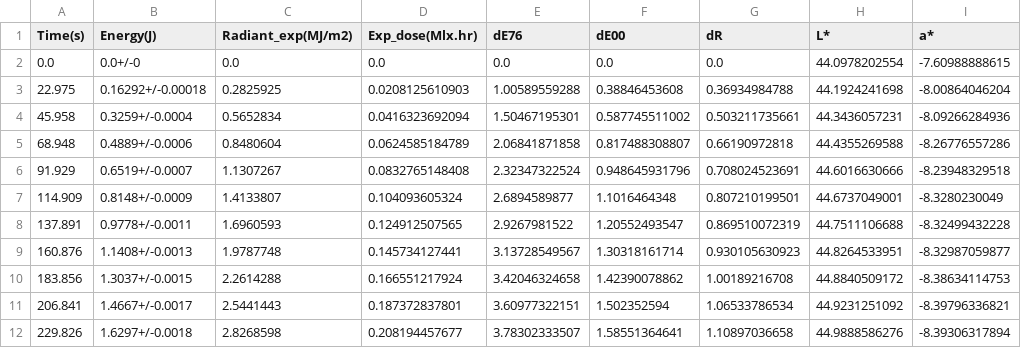
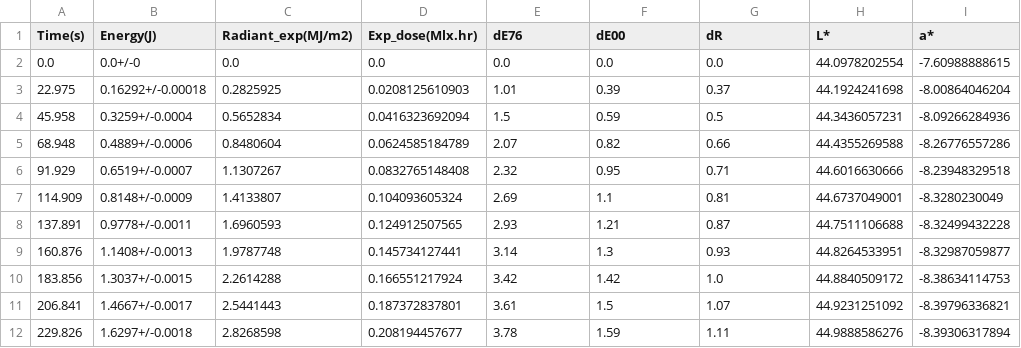
Before and after one commit to gustain/PhD, a CSV file: 2021-03-15_MF.0055.08_BW1_Acid-Blue104_24.0mm_600um1_dE.csv, drawn as a sheet; only a part is shown; the diff covers the shown part only; the diff names each change by its address in the sheet, - before the commit and + after, or states it on an @@ line.

Commit message:
Add files via upload

```diff
--- a/2021-03-15_MF.0055.08_BW1_Acid-Blue104_24.0mm_600um1_dE.csv
+++ b/2021-03-15_MF.0055.08_BW1_Acid-Blue104_24.0mm_600um1_dE.csv
-E3 (dE76): 1.00589559288
+E3 (dE76): 1.01
-F3 (dE00): 0.38846453608
+F3 (dE00): 0.39
-G3 (dR): 0.36934984788
+G3 (dR): 0.37
-E4 (dE76): 1.50467195301
+E4 (dE76): 1.5
-F4 (dE00): 0.587745511002
+F4 (dE00): 0.59
-G4 (dR): 0.503211735661
+G4 (dR): 0.5
-E5 (dE76): 2.06841871858
+E5 (dE76): 2.07
-F5 (dE00): 0.817488308807
+F5 (dE00): 0.82
-G5 (dR): 0.66190972818
+G5 (dR): 0.66
-E6 (dE76): 2.32347322524
+E6 (dE76): 2.32
-F6 (dE00): 0.948645931796
+F6 (dE00): 0.95
-G6 (dR): 0.708024523691
+G6 (dR): 0.71
-E7 (dE76): 2.6894589877
+E7 (dE76): 2.69
-F7 (dE00): 1.1016464348
+F7 (dE00): 1.1
-G7 (dR): 0.807210199501
+G7 (dR): 0.81
-E8 (dE76): 2.9267981522
+E8 (dE76): 2.93
-F8 (dE00): 1.20552493547
+F8 (dE00): 1.21
-G8 (dR): 0.869510072319
+G8 (dR): 0.87
-E9 (dE76): 3.13728549567
+E9 (dE76): 3.14
-F9 (dE00): 1.30318161714
+F9 (dE00): 1.3
-G9 (dR): 0.930105630923
+G9 (dR): 0.93
-E10 (dE76): 3.42046324658
+E10 (dE76): 3.42
-F10 (dE00): 1.42390078862
+F10 (dE00): 1.42
-G10 (dR): 1.00189216708
+G10 (dR): 1.0
-E11 (dE76): 3.60977322151
+E11 (dE76): 3.61
-F11 (dE00): 1.502352594
+F11 (dE00): 1.5
-G11 (dR): 1.06533786534
+G11 (dR): 1.07
-E12 (dE76): 3.78302333507
+E12 (dE76): 3.78
-F12 (dE00): 1.58551364641
+F12 (dE00): 1.59
-G12 (dR): 1.10897036658
+G12 (dR): 1.11
```
Also changed, not shown: 57 edited cells elsewhere in this file.
